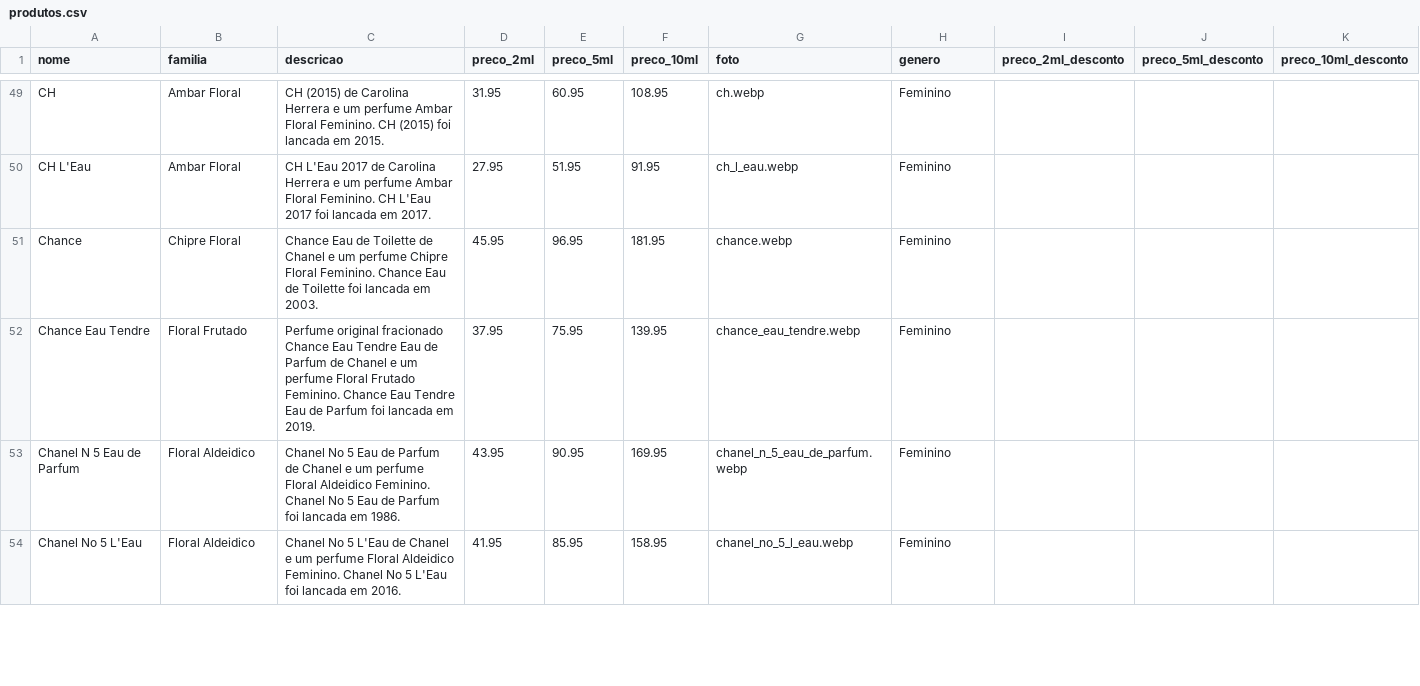
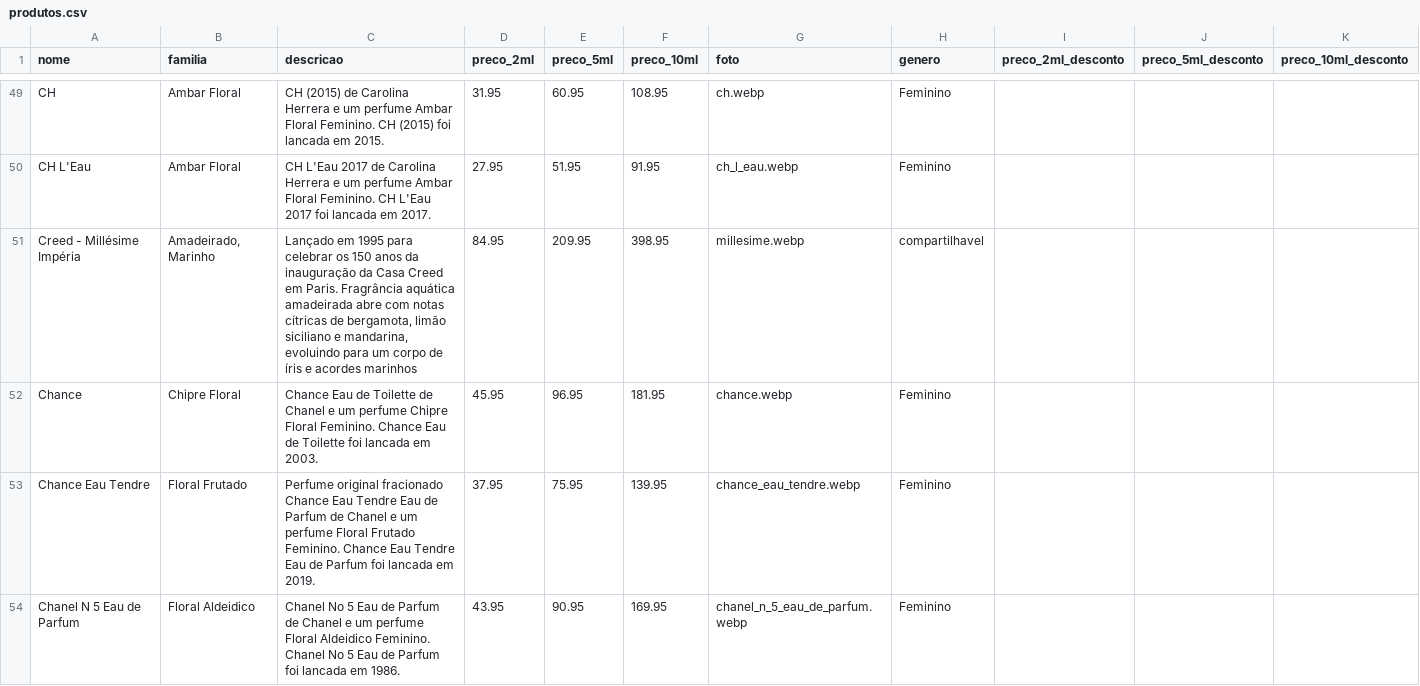
Before and after one commit to nidore-parfums/nidoresite, a CSV file: produtos.csv, drawn as a sheet; only a part is shown, gaps mark what is left out; the shorter side is filled out with more unchanged rows.

Commit message:
Update produtos.csv
inclusçao creed

```diff
--- a/produtos.csv
+++ b/produtos.csv
@@ -50,2 +50,3 @@ CH;Ambar Floral;CH (2015) de Carolina Herrera e um perfume Ambar Floral Feminino
 CH L'Eau;Ambar Floral;CH L'Eau 2017 de Carolina Herrera e um perfume Ambar Floral Feminino. CH L'Eau 2017 foi lancada em 2017.;27.95;51.95;91.95;ch_l_eau.webp;Feminino;;;
+Creed - Millésime Impéria; Amadeirado, Marinho; Lançado em 1995 para celebrar os 150 anos da inauguração da Casa Creed em Paris. Fragrância aquática amadeirada abre com notas cítricas de bergamota, limão siciliano e mandarina, evoluindo para um corpo de íris e acordes marinhos;84.95;209.95;398.95;millesime.webp;compartilhavel;;;
 Chance;Chipre Floral;Chance Eau de Toilette de Chanel e um perfume Chipre Floral Feminino. Chance Eau de Toilette foi lancada em 2003.;45.95;96.95;181.95;chance.webp;Feminino;;;
```
